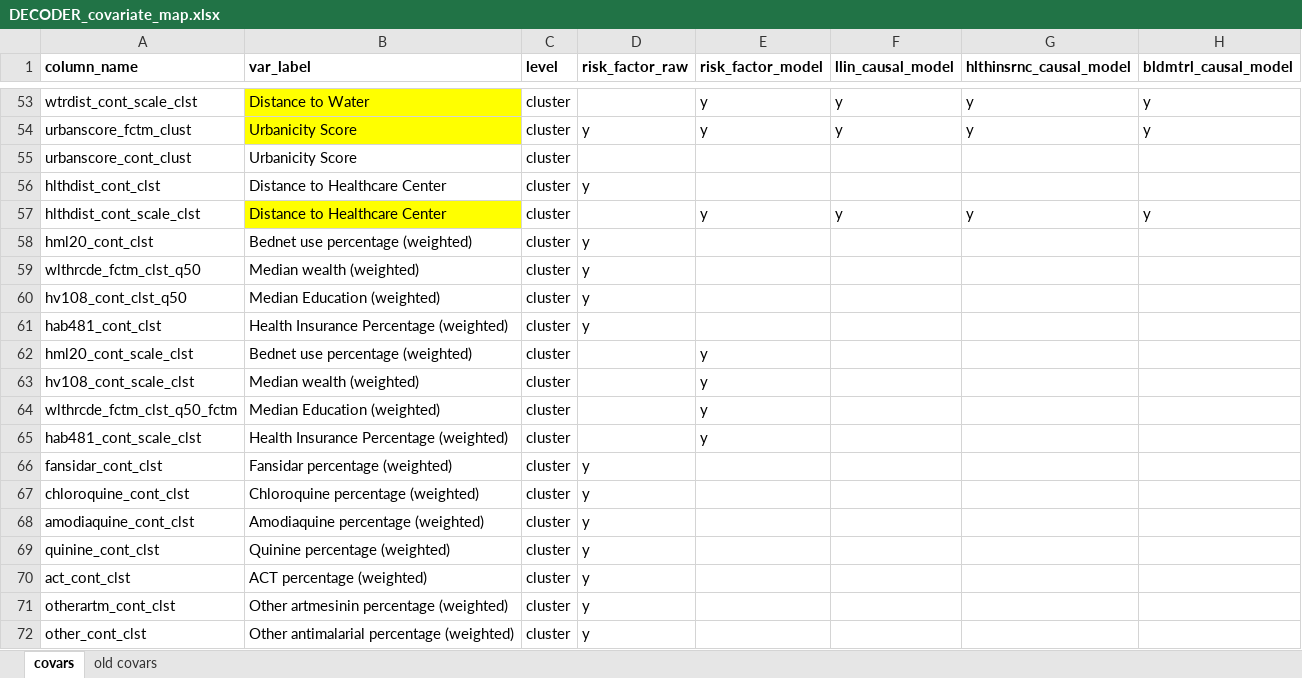
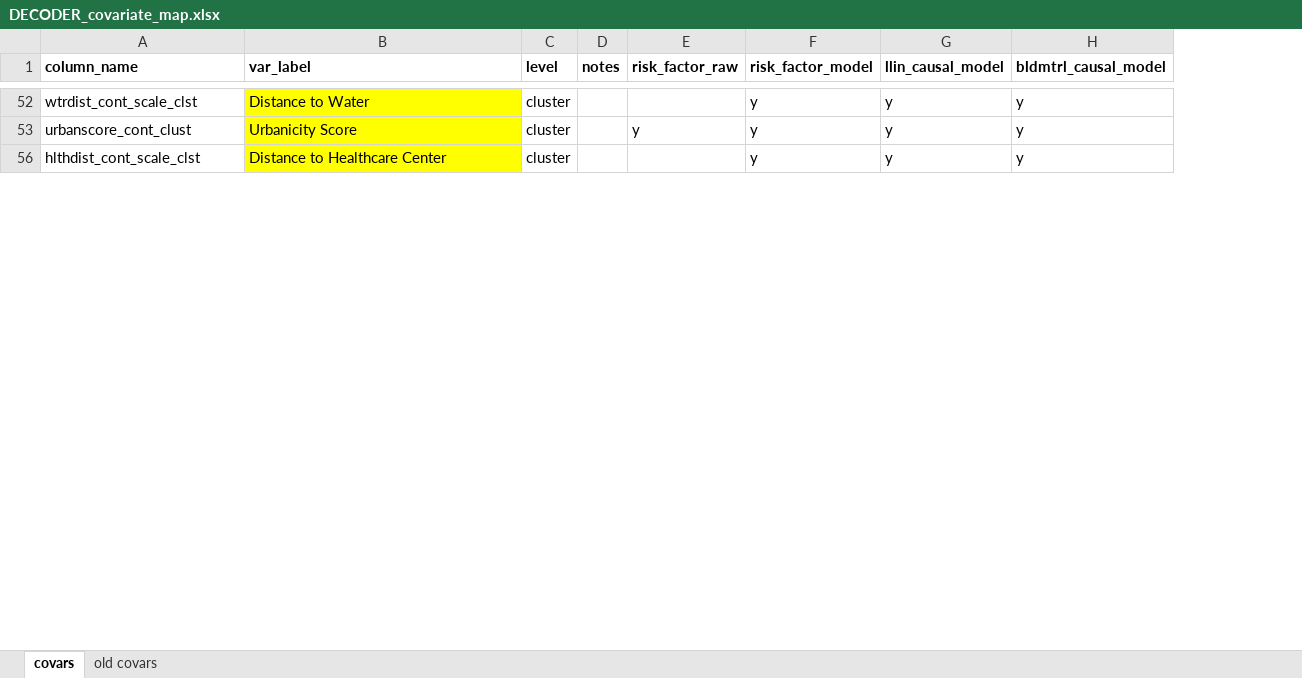
Before and after one commit to nickbrazeau/VivID_Epi, an Excel workbook: internal_datamap_files/DECODER_covariate_map.xlsx, sheet covars, drawn as a sheet; only a part is shown, gaps mark what is left out; values as stored, in another font and other column widths than the file's, no borders; table styles not drawn; removed rows and columns are numbered as before the commit, all else as after; the diff covers the shown part only; the diff names each change by its address in the sheet, - before the commit and + after, or states it on an @@ line.

```diff
--- a/internal_datamap_files/DECODER_covariate_map.xlsx (sheet covars)
+++ b/internal_datamap_files/DECODER_covariate_map.xlsx (sheet covars)
+column D (notes), empty
-column G (hlthinsrnc_causal_model), rows 53-54: y | y; row 57: y
-A53 (column_name): urbanscore_fctm_clust
+A53 (column_name): urbanscore_cont_clust
@@ row 55 hidden: urbanscore_cont_clust | Urbanicity Score | cluster @@
@@ row 56 hidden: hlthdist_cont_clst | Distance to Healthcare Center | cluster | y @@
-row 58: hml20_cont_clst | Bednet use percentage (weighted) | cluster | y
-row 59: wlthrcde_fctm_clst_q50 | Median wealth (weighted) | cluster | y
-row 60: hv108_cont_clst_q50 | Median Education (weighted) | cluster | y
-row 61: hab481_cont_clst | Health Insurance Percentage (weighted) | cluster | y
-row 62: hml20_cont_scale_clst | Bednet use percentage (weighted) | cluster |  | y
-row 63: hv108_cont_scale_clst | Median wealth (weighted) | cluster |  | y
-row 64: wlthrcde_fctm_clst_q50_fctm | Median Education (weighted) | cluster |  | y
-row 65: hab481_cont_scale_clst | Health Insurance Percentage (weighted) | cluster |  | y
-row 66: fansidar_cont_clst | Fansidar percentage (weighted) | cluster | y
-row 67: chloroquine_cont_clst | Chloroquine percentage (weighted) | cluster | y
-row 68: amodiaquine_cont_clst | Amodiaquine percentage (weighted) | cluster | y
-row 69: quinine_cont_clst | Quinine percentage (weighted) | cluster | y
-row 70: act_cont_clst | ACT percentage (weighted) | cluster | y
-row 71: otherartm_cont_clst | Other artmesinin percentage (weighted) | cluster | y
-row 72: other_cont_clst | Other antimalarial percentage (weighted) | cluster | y
```
Also changed, not shown: 27 removed rows, 33 hidden or unhidden rows and 2 edited cells elsewhere in this sheet, hidden cells, 12 other files.
